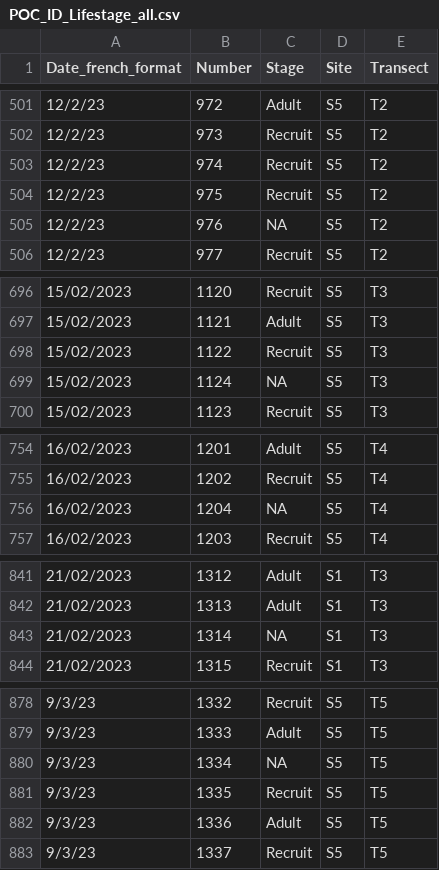
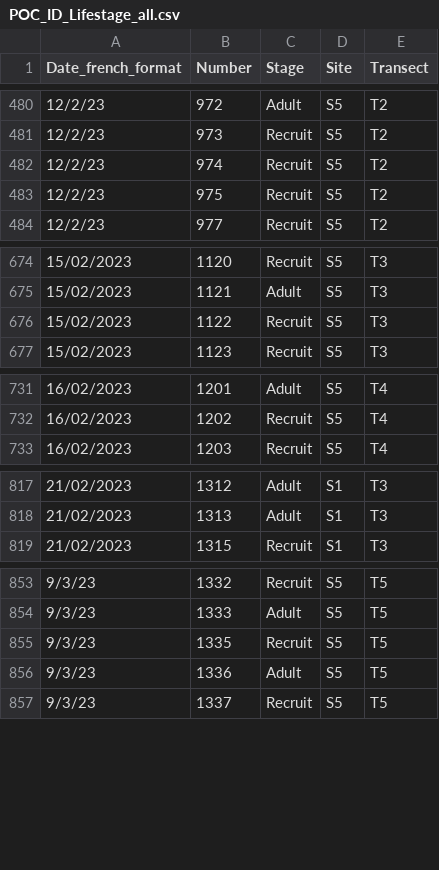
Before and after one commit to PierrickHarnay/Pocillopora-Lagoon-Abundance, a CSV file: Data/POC_ID_Lifestage_all.csv, drawn as a sheet; only a part is shown, gaps mark what is left out; the diff covers the shown part only.

```diff
--- a/Data/POC_ID_Lifestage_all.csv
+++ b/Data/POC_ID_Lifestage_all.csv
@@ -504,3 +483,2 @@
 12/2/23,975,Recruit,S5,T2
-12/2/23,976,NA,S5,T2
 12/2/23,977,Recruit,S5,T2
@@ -698,3 +676,2 @@
 15/02/2023,1122,Recruit,S5,T3
-15/02/2023,1124,NA,S5,T3
 15/02/2023,1123,Recruit,S5,T3
@@ -755,3 +732,2 @@
 16/02/2023,1202,Recruit,S5,T4
-16/02/2023,1204,NA,S5,T4
 16/02/2023,1203,Recruit,S5,T4
@@ -842,3 +818,2 @@
 21/02/2023,1313,Adult,S1,T3
-21/02/2023,1314,NA,S1,T3
 21/02/2023,1315,Recruit,S1,T3
@@ -879,3 +854,2 @@
 9/3/23,1333,Adult,S5,T5
-9/3/23,1334,NA,S5,T5
 9/3/23,1335,Recruit,S5,T5
```
Also changed, not shown: 32 removed rows elsewhere in this file, 13 other files.
